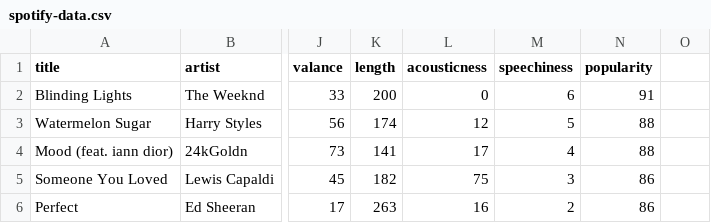
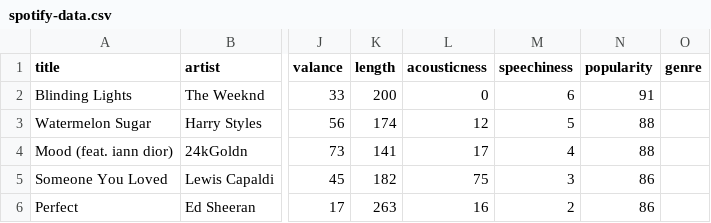
Before and after one commit to gbautista365/spotify-analysis, a CSV file: spotify-data.csv, drawn as a sheet; only a part is shown, gaps mark what is left out; the diff names each change by its address in the sheet, - before the commit and + after, or states it on an @@ line.

```diff
--- a/spotify-data.csv
+++ b/spotify-data.csv
-O1: (empty)
+O1: genre
```
Also changed, not shown: 3 other files.
